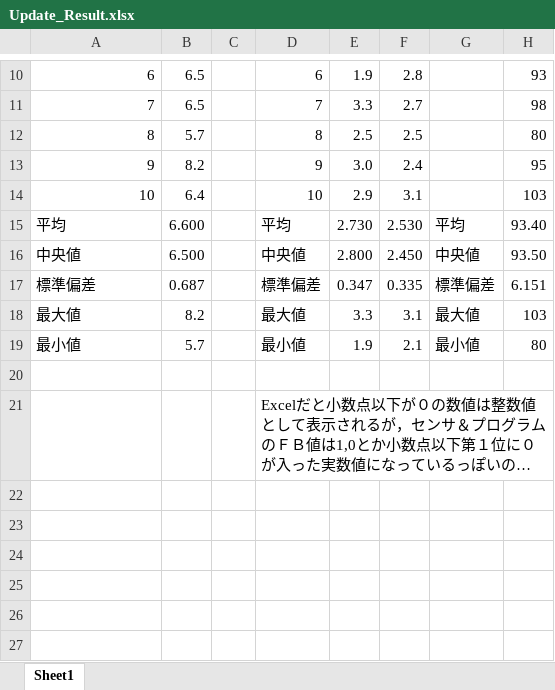
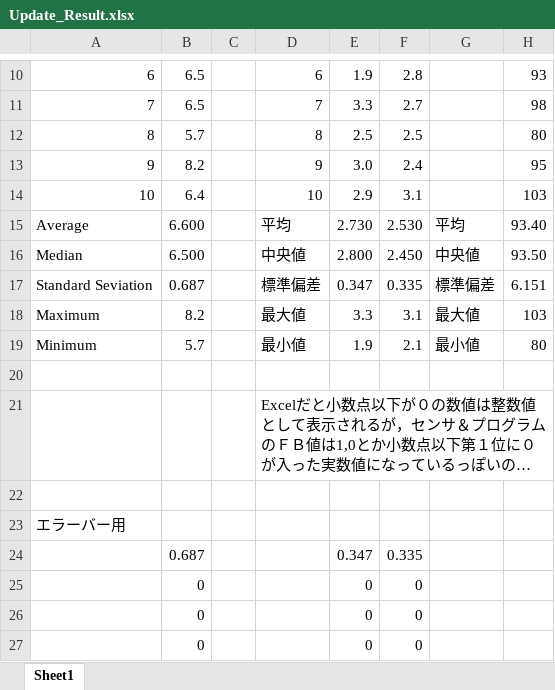
Before and after one commit to Yusuke-Yamasaki-555/force_plate, an Excel workbook: ExpLogs/251202_1015/Update_Result.xlsx, sheet Sheet1, drawn as a sheet; only a part is shown, gaps mark what is left out; long unchanged cells end in …; values as stored, in another font and other column widths than the file's, no borders; charts and pictures not drawn; the diff names each change by its address in the sheet, - before the commit and + after, or states it on an @@ line.

```diff
--- a/ExpLogs/251202_1015/Update_Result.xlsx (sheet Sheet1)
+++ b/ExpLogs/251202_1015/Update_Result.xlsx (sheet Sheet1)
@@ column A renumbered between rows 15 and 19 @@
+row 22: (empty)
+row 23: エラーバー用
+row 24:  | 0.687 |  |  | 0.347 | 0.335
+row 25:  | 0 |  |  | 0 | 0
+row 26:  | 0 |  |  | 0 | 0
+row 27:  | 0 |  |  | 0 | 0
```
Also changed, not shown: charts or pictures, ExpLogs/251124_1800/HeelStrike/output_1.xlsx, ExpLogs/251202_1015/FlatStrike/output_1.xlsx.
